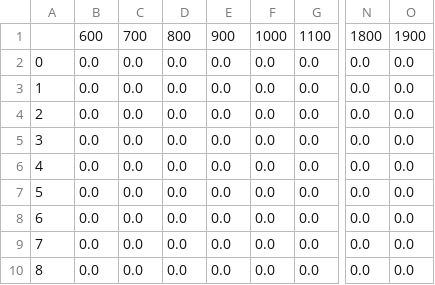
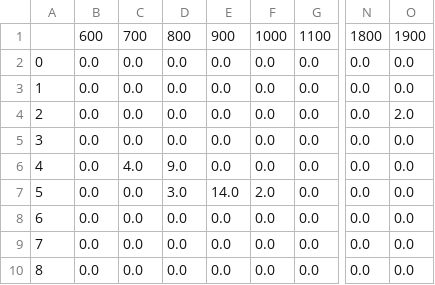
Before and after one commit to doyle34/SNU_DES_bus, a CSV file: src/output/renege.csv, drawn as a sheet; only a part is shown, gaps mark what is left out; the diff names each change by its address in the sheet, - before the commit and + after, or states it on an @@ line.

```diff
--- a/src/output/renege.csv
+++ b/src/output/renege.csv
-O4: 0.0
+O4: 2.0
-C6: 0.0
+C6: 4.0
-D6: 0.0
+D6: 9.0
-D7: 0.0
+D7: 3.0
-E7: 0.0
+E7: 14.0
-F7: 0.0
+F7: 2.0
```
Also changed, not shown: src/output/board.csv, src/output/bus users.csv, 7 other files.
